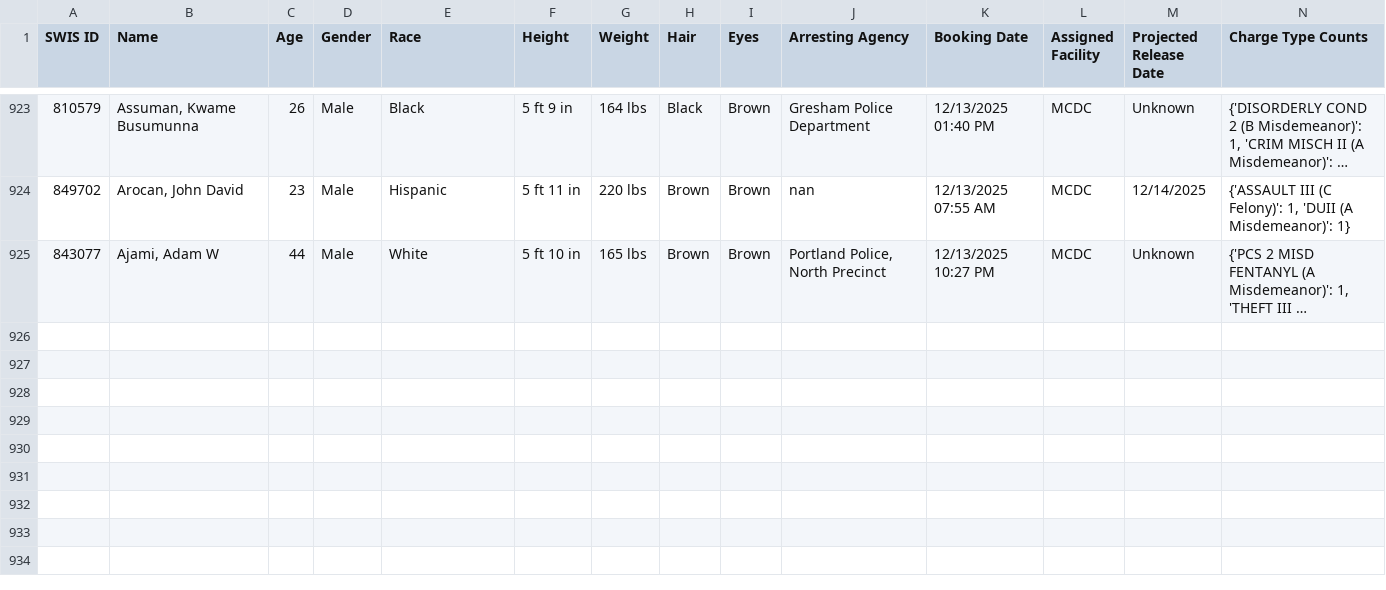
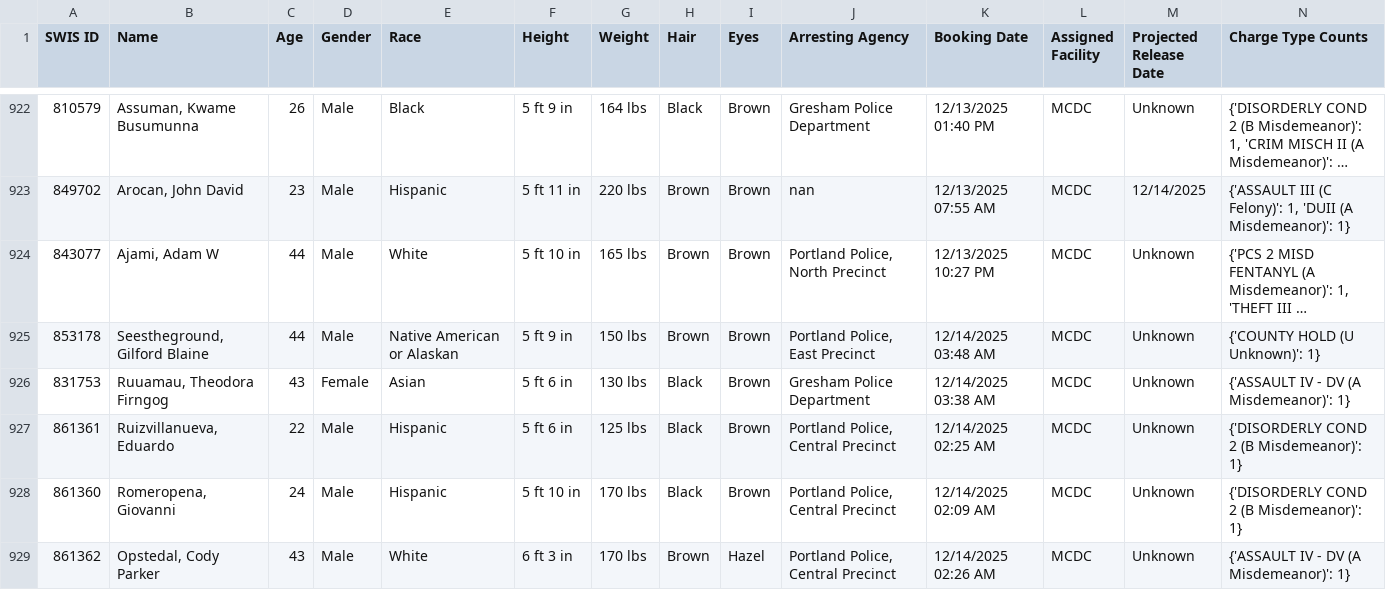
Before and after one commit to NguyenDa18/Portland-Jail-Data-Crawler, a CSV file: csvs/inmate_details.csv, drawn as a sheet; only a part is shown, gaps mark what is left out; long unchanged cells end in …; the diff covers the shown part only; the diff names each change by its address in the sheet, - before the commit and + after, or states it on an @@ line.

Commit message:
Latest inmate data update: Sun Dec 14 12:47:40 UTC 2025

```diff
--- a/csvs/inmate_details.csv
+++ b/csvs/inmate_details.csv
+row 925: 853178 | Seestheground, Gilford Blaine | 44 | Male | Native American or Alaskan | 5 ft 9 in | 150 lbs | Brown | Brown | Portland Police, East Precinct | 12/14/2025 03:48 AM | MCDC | Unknown | {'COUNTY HOLD (U Unknown)': 1}
+row 926: 831753 | Ruuamau, Theodora Firngog | 43 | Female | Asian | 5 ft 6 in | 130 lbs | Black | Brown | Gresham Police Department | 12/14/2025 03:38 AM | MCDC | Unknown | {'ASSAULT IV - DV (A Misdemeanor)': 1}
+row 927: 861361 | Ruizvillanueva, Eduardo | 22 | Male | Hispanic | 5 ft 6 in | 125 lbs | Black | Brown | Portland Police, Central Precinct | 12/14/2025 02:25 AM | MCDC | Unknown | {'DISORDERLY COND 2 (B Misdemeanor)': 1}
+row 928: 861360 | Romeropena, Giovanni | 24 | Male | Hispanic | 5 ft 10 in | 170 lbs | Black | Brown | Portland Police, Central Precinct | 12/14/2025 02:09 AM | MCDC | Unknown | {'DISORDERLY COND 2 (B Misdemeanor)': 1}
+row 929: 861362 | Opstedal, Cody Parker | 43 | Male | White | 6 ft 3 in | 170 lbs | Brown | Hazel | Portland Police, Central Precinct | 12/14/2025 02:26 AM | MCDC | Unknown | {'ASSAULT IV - DV (A Misdemeanor)': 1}
```
Also changed, not shown: 6 added rows, 2 removed rows and 3 moved rows elsewhere in this file, csvs/inmate_bookings.csv, csvs/inmate_charges.csv.
